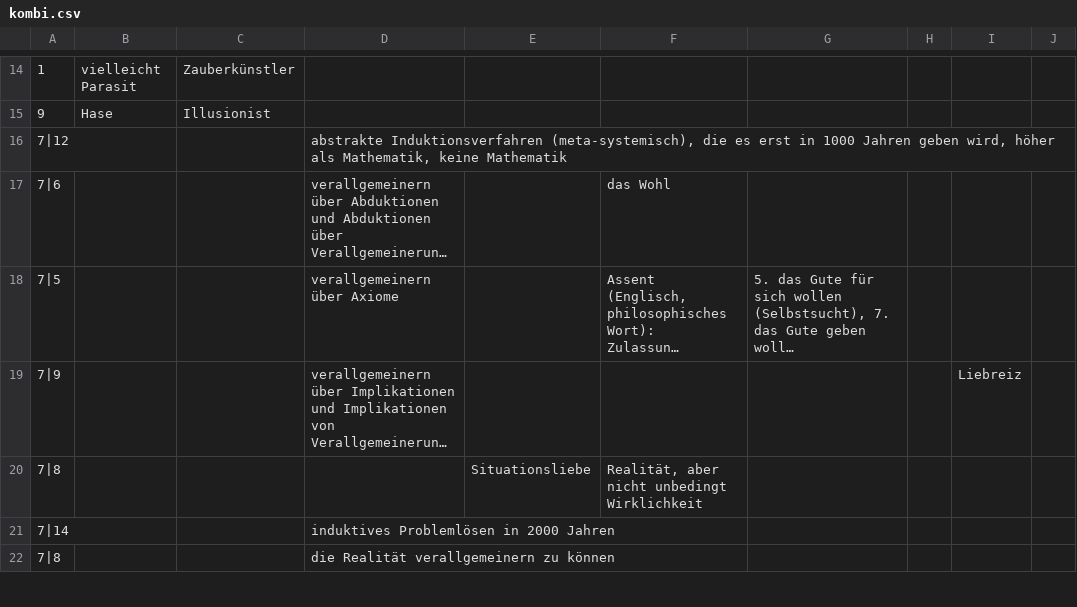
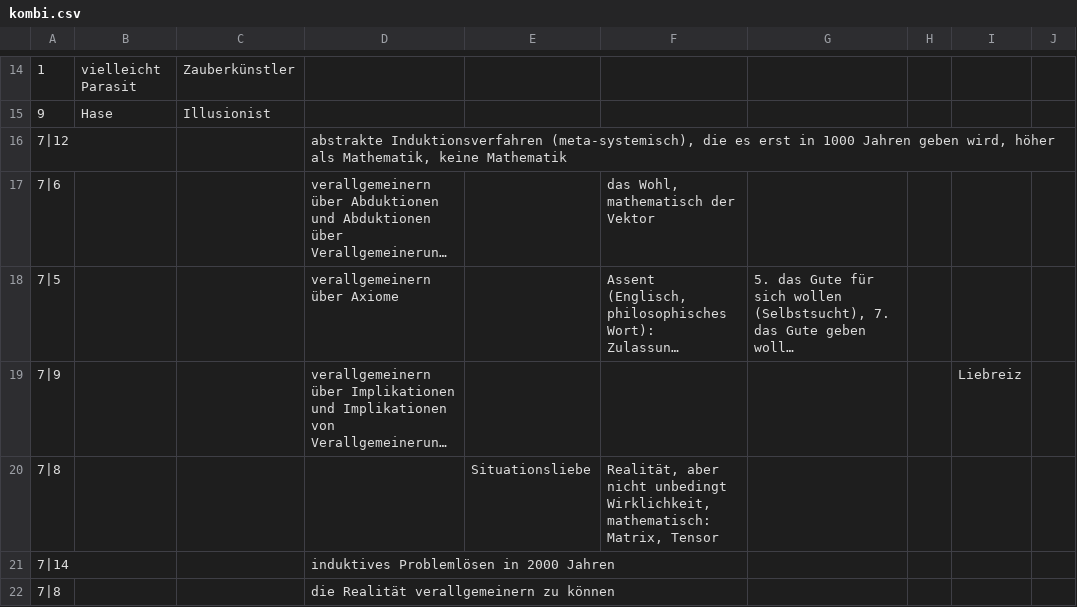
Before and after one commit to githubuser2000/reta-23-07-20, a CSV file: kombi.csv, drawn as a sheet; only a part is shown, gaps mark what is left out; long unchanged cells end in …; the diff names each change by its address in the sheet, - before the commit and + after, or states it on an @@ line.

Commit message:
wieder an den komplizierten algo arbeiten, funktioniert erst mal nicht

```diff
--- a/kombi.csv
+++ b/kombi.csv
-F17: das Wohl
+F17: das Wohl, mathematisch der Vektor
-F20: …nicht unbedingt Wirklichkeit
+F20: …nicht unbedingt Wirklichkeit, mathematisch: Matrix, Tensor
```
Also changed, not shown: 3 other files.
